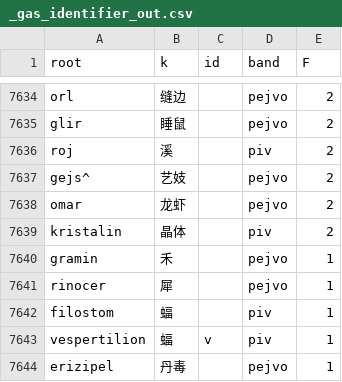
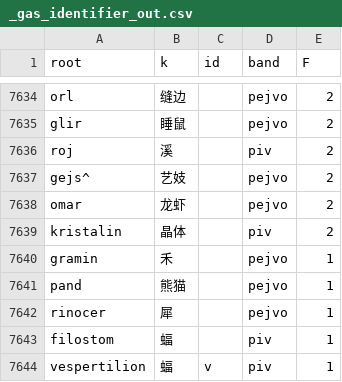
Before and after one commit to Takatakatake/kanji_assign, a CSV file: _gas_identifier_out.csv, drawn as a sheet; only a part is shown, gaps mark what is left out; the shorter side is filled out with more unchanged rows; the diff names each change by its address in the sheet, - before the commit and + after, or states it on an @@ line.

```diff
--- a/_gas_identifier_out.csv
+++ b/_gas_identifier_out.csv
+row 7641: pand | 熊猫 |  | pejvo | 1
```
Also changed, not shown: _identifier_sidecar.tsv, _kanji_map_master.tsv, 3 other files.
